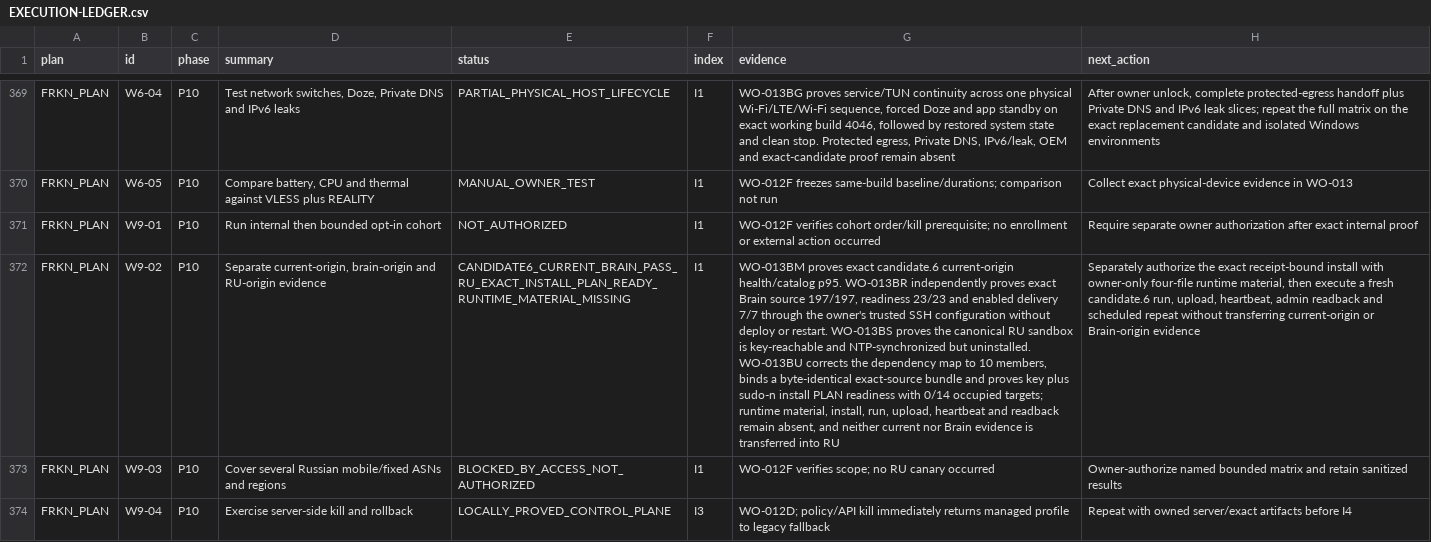
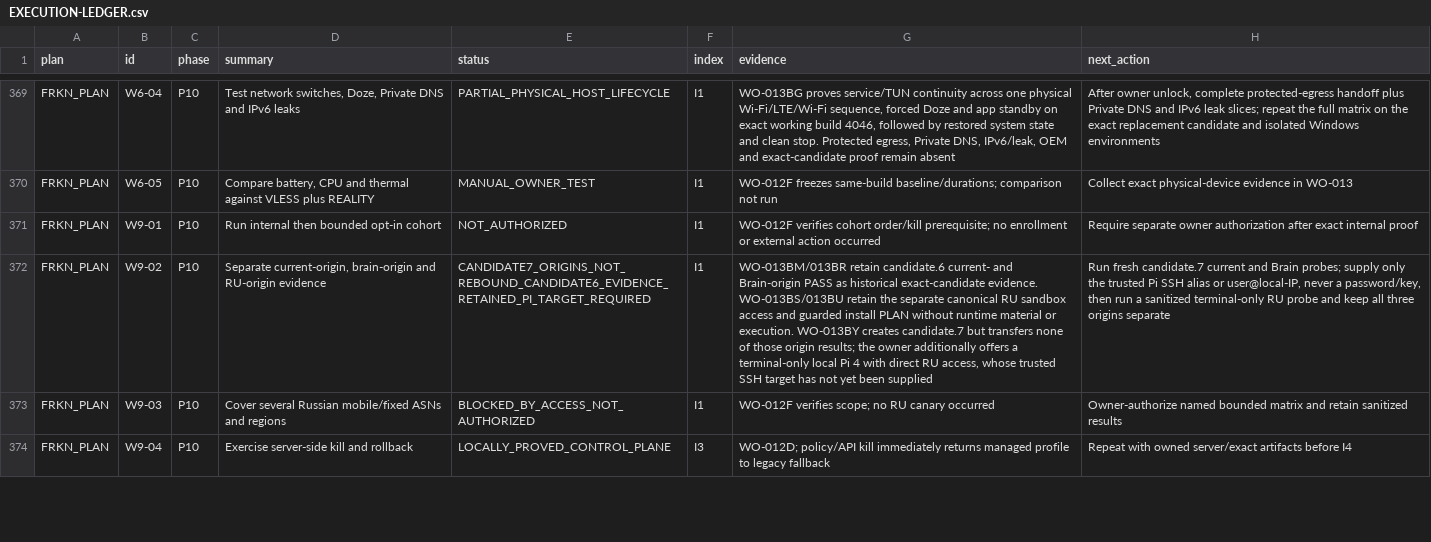
Before and after one commit to Kiwunaka/portal, a CSV file: docs/developer/work-orders/2026-08-21--release-1.2.0-megaplan/EXECUTION-LEDGER.csv, drawn as a sheet; only a part is shown, gaps mark what is left out; the diff covers the shown part only; the diff names each change by its address in the sheet, - before the commit and + after, or states it on an @@ line.

Commit message:
docs: record signed candidate 7 evidence

```diff
--- a/docs/developer/work-orders/2026-08-21--release-1.2.0-megaplan/EXECUTION-LEDGER.csv
+++ b/docs/developer/work-orders/2026-08-21--release-1.2.0-megaplan/EXECUTION-LEDGER.csv
-E372 (status): CANDIDATE6_CURRENT_BRAIN_PASS_RU_EXACT_INSTALL_PLAN_READY_RUNTIME_MATERIAL_MISSING
+E372 (status): CANDIDATE7_ORIGINS_NOT_REBOUND_CANDIDATE6_EVIDENCE_RETAINED_PI_TARGET_REQUIRED
-G372 (evidence): WO-013BM proves exact candidate.6 current-origin health/catalog p95. WO-013BR independently proves exact Brain source 197/197, readiness 23/23 and enabled delivery 7/7 through the owner's trusted SSH configuration without deploy or restart. WO-013BS proves the canonical RU sandbox is key-reachable and NTP-synchronized but uninstalled. WO-013BU corrects the dependency map to 10 members, binds a byte-identical exact-source bundle and proves key plus sudo-n install PLAN readiness with 0/14 occupied targets; runtime material, install, run, upload, heartbeat and readback remain absent, and neither current nor Brain evidence is transferred into RU
+G372 (evidence): WO-013BM/013BR retain candidate.6 current- and Brain-origin PASS as historical exact-candidate evidence. WO-013BS/013BU retain the separate canonical RU sandbox access and guarded install PLAN without runtime material or execution. WO-013BY creates candidate.7 but transfers none of those origin results; the owner additionally offers a terminal-only local Pi 4 with direct RU access, whose trusted SSH target has not yet been supplied
-H372 (next_action): Separately authorize the exact receipt-bound install with owner-only four-file runtime material, then execute a fresh candidate.6 run, upload, heartbeat, admin readback and scheduled repeat without transferring current-origin or Brain-origin evidence
+H372 (next_action): Run fresh candidate.7 current and Brain probes; supply only the trusted Pi SSH alias or user@local-IP, never a password/key, then run a sanitized terminal-only RU probe and keep all three origins separate
```
Also changed, not shown: 12 edited cells elsewhere in this file, 4 other files.
